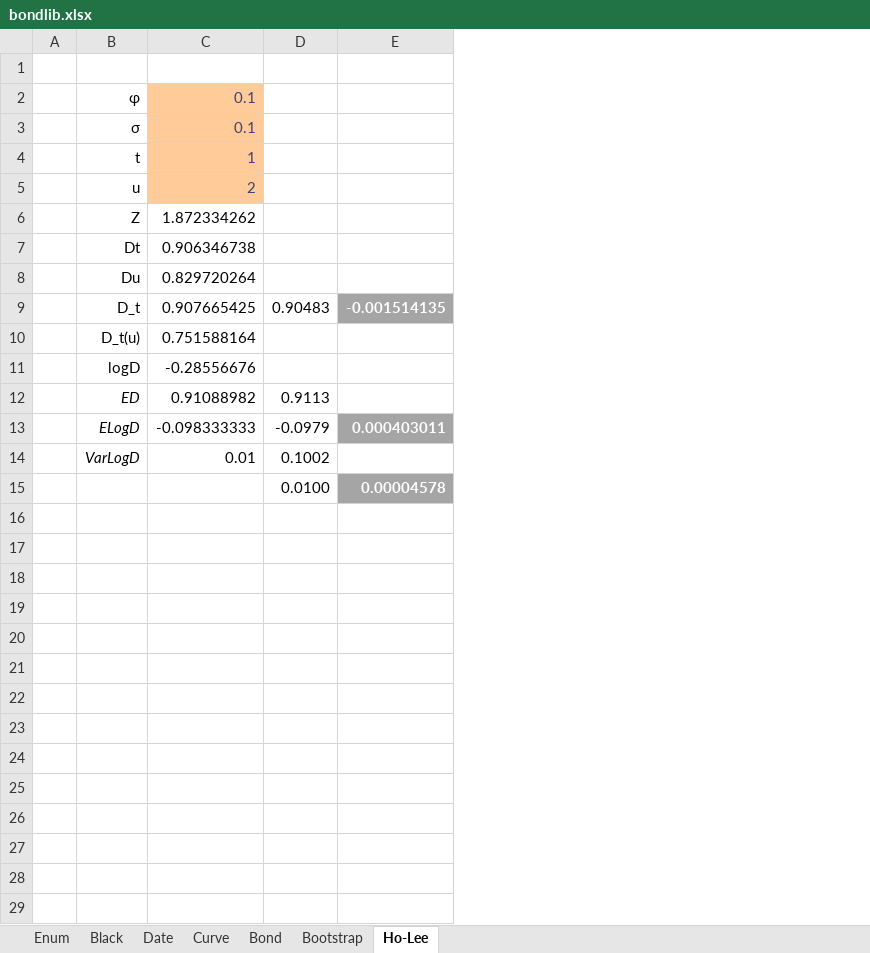
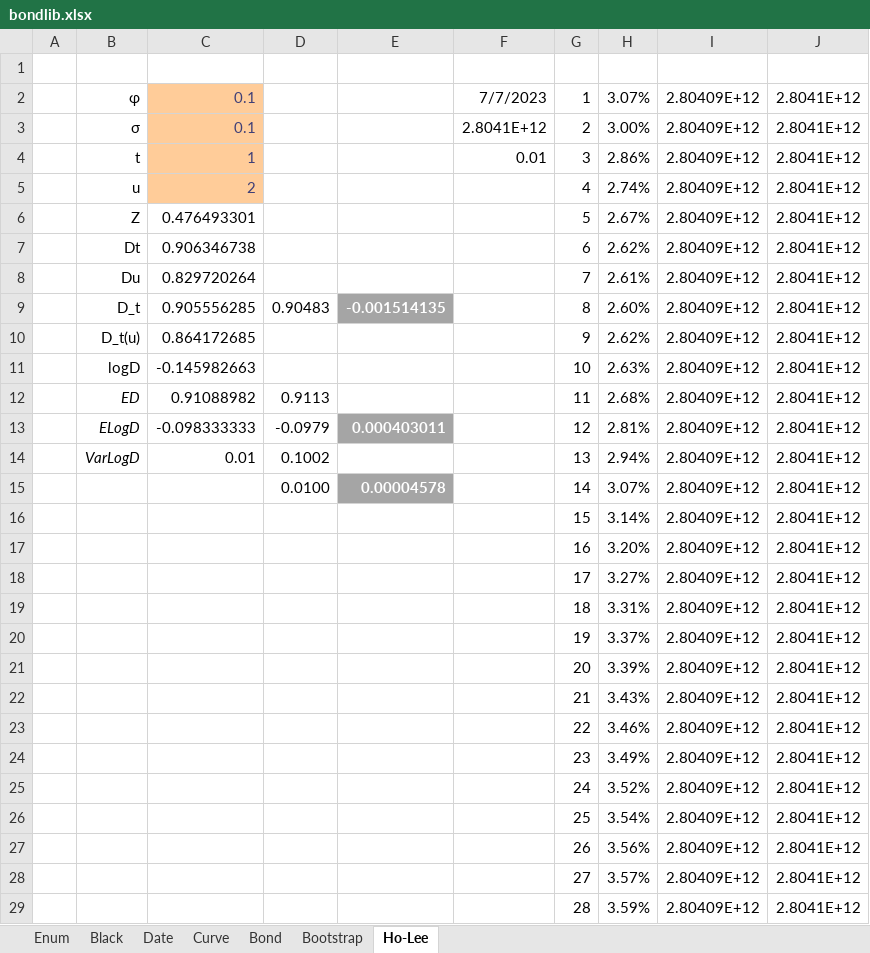
Before and after one commit to tmcrossx/bondlib, an Excel workbook: bondxll/bondlib.xlsx, sheet Ho-Lee, drawn as a sheet; only a part is shown; values as stored, in another font and other column widths than the file's, no borders; the diff covers the shown part only; the diff names each change by its address in the sheet, - before the commit and + after, or states it on an @@ line.

```diff
--- a/bondxll/bondlib.xlsx (sheet Ho-Lee)
+++ b/bondxll/bondlib.xlsx (sheet Ho-Lee)
+column F, rows 2-4: 7/7/2023 | 2.8041E+12 | 0.01
+column G, rows 2-15: 1 | 2 | 3 | 4 | 5 | 6 | 7 | 8 | 9 | 10 | 11 | 12 | 13 | 14
+column H, rows 2-15: 3.07% | 3.00% | 2.86% | 2.74% | 2.67% | 2.62% | 2.61% | 2.60% | 2.62% | 2.63% | 2.68% | 2.81% | 2.94% | 3.07%
+column I, rows 2-15: all 2.80409E+12
+column J, rows 2-15: all 2.8041E+12
-C6: 1.872334262
+C6: 0.476493301
-C9: 0.907665425
+C9: 0.905556285
-C10: 0.751588164
+C10: 0.864172685
-C11: -0.28556676
+C11: -0.145982663
+row 16:  |  |  |  |  |  | 15 | 3.14% | 2.80409E+12 | 2.8041E+12
+row 17:  |  |  |  |  |  | 16 | 3.20% | 2.80409E+12 | 2.8041E+12
+row 18:  |  |  |  |  |  | 17 | 3.27% | 2.80409E+12 | 2.8041E+12
+row 19:  |  |  |  |  |  | 18 | 3.31% | 2.80409E+12 | 2.8041E+12
+row 20:  |  |  |  |  |  | 19 | 3.37% | 2.80409E+12 | 2.8041E+12
+row 21:  |  |  |  |  |  | 20 | 3.39% | 2.80409E+12 | 2.8041E+12
+row 22:  |  |  |  |  |  | 21 | 3.43% | 2.80409E+12 | 2.8041E+12
+row 23:  |  |  |  |  |  | 22 | 3.46% | 2.80409E+12 | 2.8041E+12
+row 24:  |  |  |  |  |  | 23 | 3.49% | 2.80409E+12 | 2.8041E+12
+row 25:  |  |  |  |  |  | 24 | 3.52% | 2.80409E+12 | 2.8041E+12
+row 26:  |  |  |  |  |  | 25 | 3.54% | 2.80409E+12 | 2.8041E+12
+row 27:  |  |  |  |  |  | 26 | 3.56% | 2.80409E+12 | 2.8041E+12
+row 28:  |  |  |  |  |  | 27 | 3.57% | 2.80409E+12 | 2.8041E+12
+row 29:  |  |  |  |  |  | 28 | 3.59% | 2.80409E+12 | 2.8041E+12
```
Also changed, not shown: 2 added rows elsewhere in this sheet, sheet Bootstrap, sheet Bond, sheet Black, sheet Date, sheet Enum, sheet Curve, charts or pictures, 5 other files.
